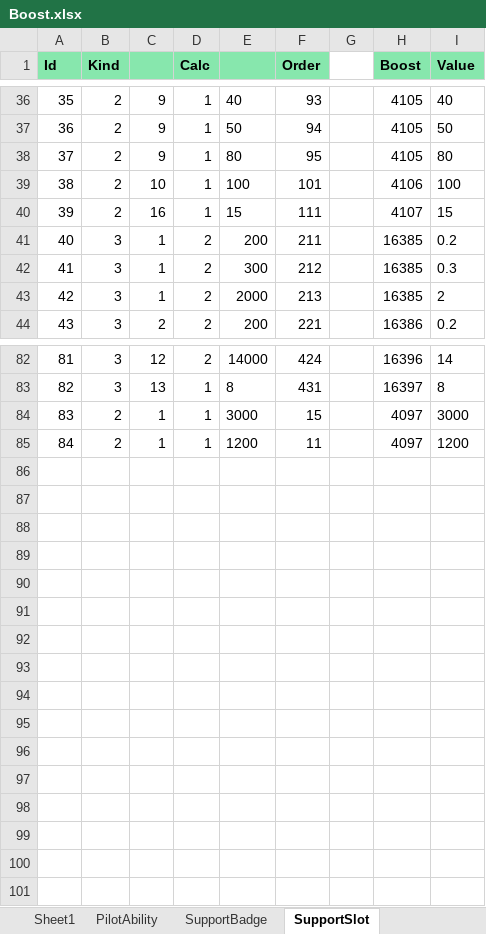
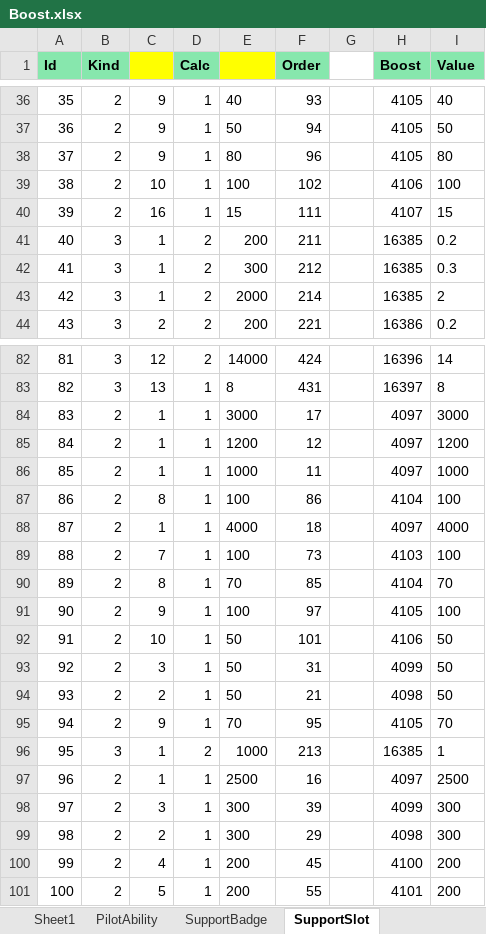
Before and after one commit to usebezan/JuGundamWars, an Excel workbook: Database/Table/Boost.xlsx, sheet SupportSlot, drawn as a sheet; only a part is shown, gaps mark what is left out; values as stored, in another font and other column widths than the file's, no borders; the diff covers the shown part only; the diff names each change by its address in the sheet, - before the commit and + after, or states it on an @@ line.

```diff
--- a/Database/Table/Boost.xlsx (sheet SupportSlot)
+++ b/Database/Table/Boost.xlsx (sheet SupportSlot)
-C1 fill: #87E7AD
+C1 fill: #FFFF00
-E1 fill: #87E7AD
+E1 fill: #FFFF00
-F38 (Order): 95
+F38 (Order): 96
-F39 (Order): 101
+F39 (Order): 102
-F43 (Order): 213
+F43 (Order): 214
-F84 (Order): 15
+F84 (Order): 17
-F85 (Order): 11
+F85 (Order): 12
+row 86: 85 | 2 | 1 | 1 | 1000 | 11 |  | 4097 | 1000
+row 87: 86 | 2 | 8 | 1 | 100 | 86 |  | 4104 | 100
+row 88: 87 | 2 | 1 | 1 | 4000 | 18 |  | 4097 | 4000
+row 89: 88 | 2 | 7 | 1 | 100 | 73 |  | 4103 | 100
+row 90: 89 | 2 | 8 | 1 | 70 | 85 |  | 4104 | 70
+row 91: 90 | 2 | 9 | 1 | 100 | 97 |  | 4105 | 100
+row 92: 91 | 2 | 10 | 1 | 50 | 101 |  | 4106 | 50
+row 93: 92 | 2 | 3 | 1 | 50 | 31 |  | 4099 | 50
+row 94: 93 | 2 | 2 | 1 | 50 | 21 |  | 4098 | 50
+row 95: 94 | 2 | 9 | 1 | 70 | 95 |  | 4105 | 70
+row 96: 95 | 3 | 1 | 2 | 1000 | 213 |  | 16385 | 1
+row 97: 96 | 2 | 1 | 1 | 2500 | 16 |  | 4097 | 2500
+row 98: 97 | 2 | 3 | 1 | 300 | 39 |  | 4099 | 300
+row 99: 98 | 2 | 2 | 1 | 300 | 29 |  | 4098 | 300
+row 100: 99 | 2 | 4 | 1 | 200 | 45 |  | 4100 | 200
+row 101: 100 | 2 | 5 | 1 | 200 | 55 |  | 4101 | 200
```
Also changed, not shown: 17 edited cells elsewhere in this sheet, sheet SupportBadge, 20 other files.
